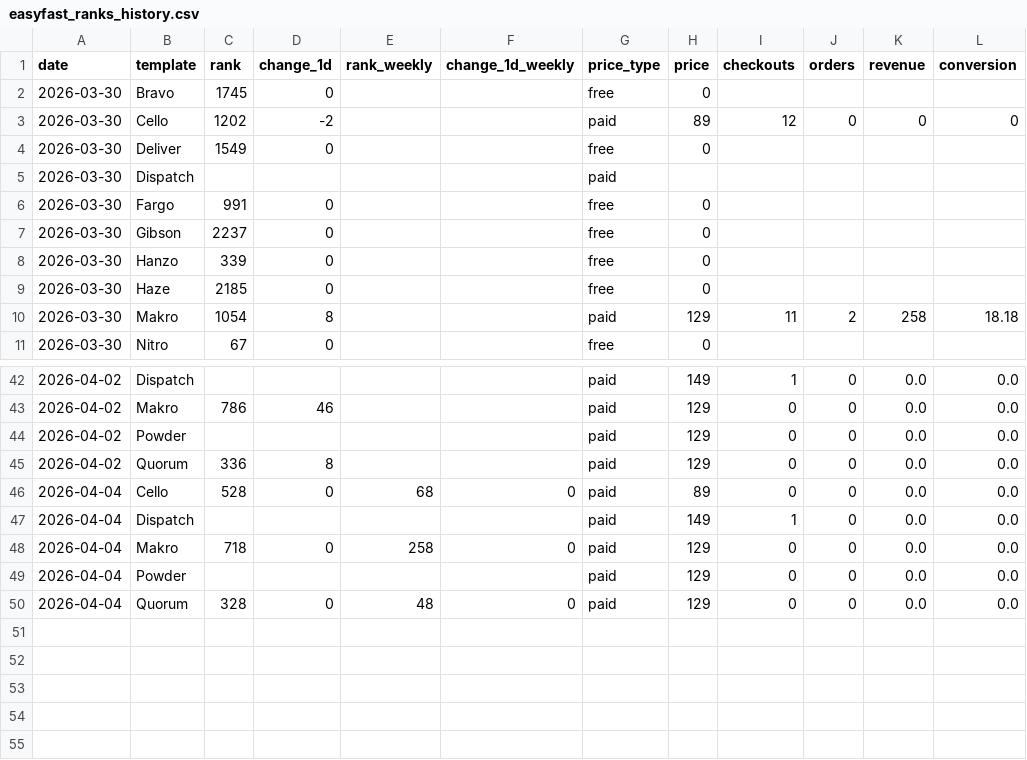
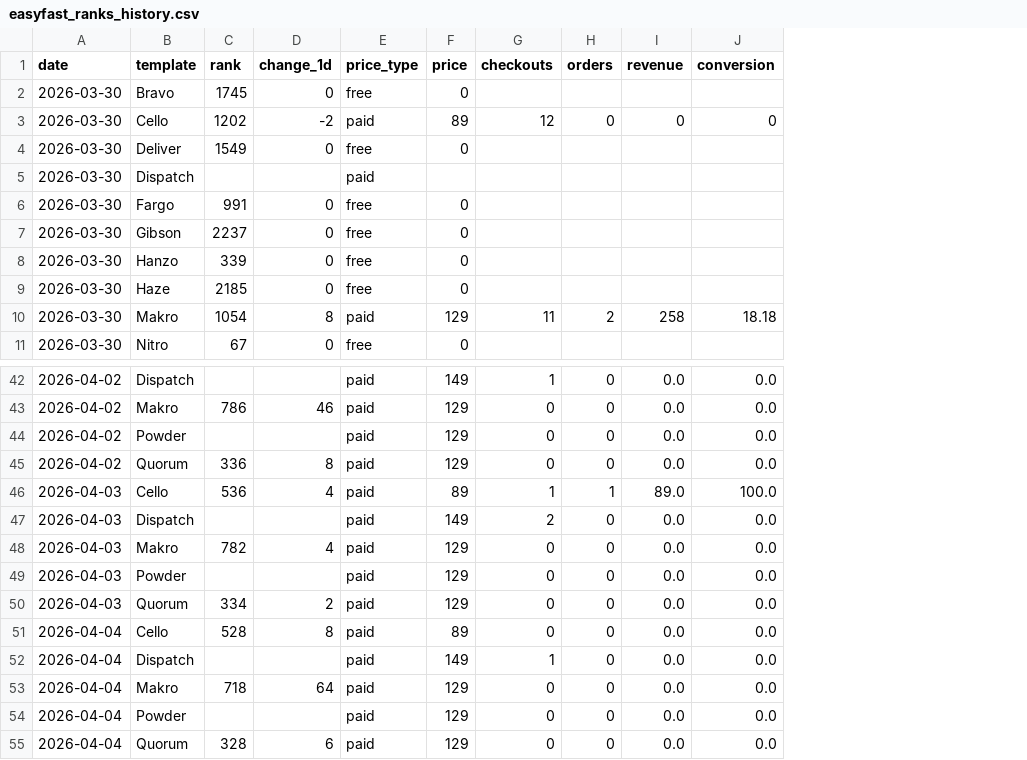
Before and after one commit to stfnco/easyfast-analytics, a CSV file: easyfast_ranks_history.csv, drawn as a sheet; only a part is shown, gaps mark what is left out; removed rows and columns are numbered as before the commit, all else as after; the diff names each change by its address in the sheet, - before the commit and + after, or states it on an @@ line.

```diff
--- a/easyfast_ranks_history.csv
+++ b/easyfast_ranks_history.csv
-column E (rank_weekly), rows 46-50: 68 |  | 258 |  | 48
-column F (change_1d_weekly), rows 46-50: 0 |  | 0 |  | 0
+row 46: 2026-04-03 | Cello | 536 | 4 | paid | 89 | 1 | 1 | 89.0 | 100.0
+row 47: 2026-04-03 | Dispatch |  |  | paid | 149 | 2 | 0 | 0.0 | 0.0
+row 48: 2026-04-03 | Makro | 782 | 4 | paid | 129 | 0 | 0 | 0.0 | 0.0
+row 49: 2026-04-03 | Powder |  |  | paid | 129 | 0 | 0 | 0.0 | 0.0
+row 50: 2026-04-03 | Quorum | 334 | 2 | paid | 129 | 0 | 0 | 0.0 | 0.0
-D51 (change_1d): 0
+D51 (change_1d): 8
-D53 (change_1d): 0
+D53 (change_1d): 64
-D55 (change_1d): 0
+D55 (change_1d): 6
```
Also changed, not shown: 1 other file.
